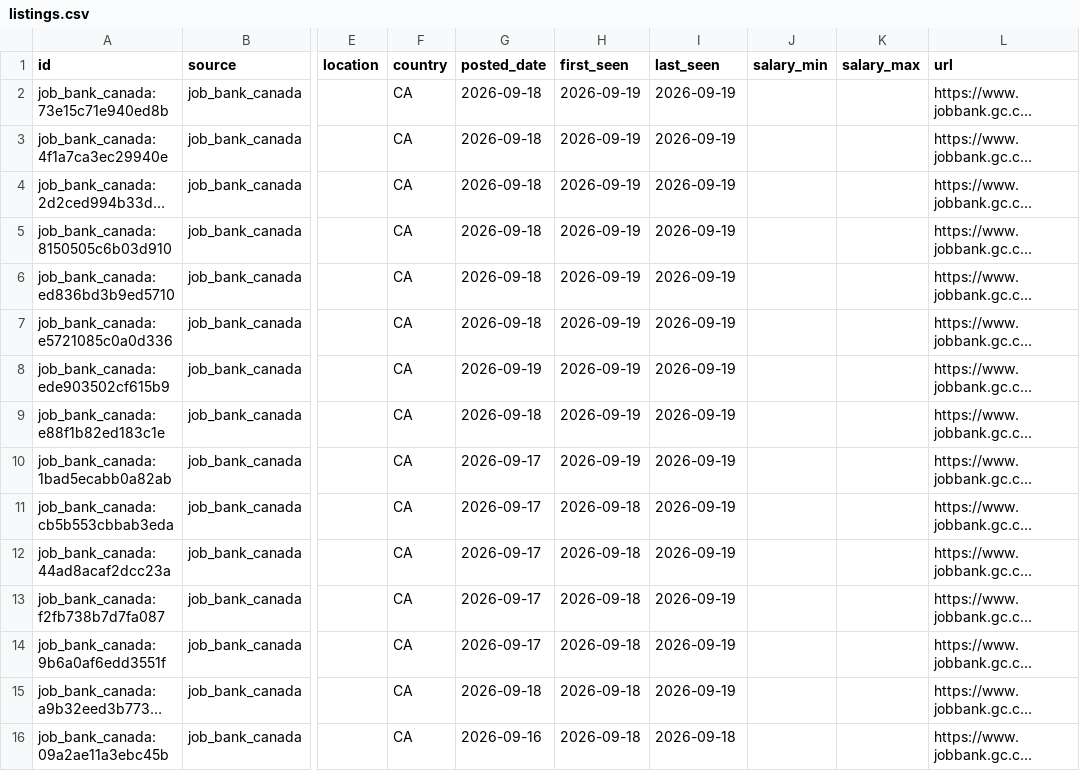
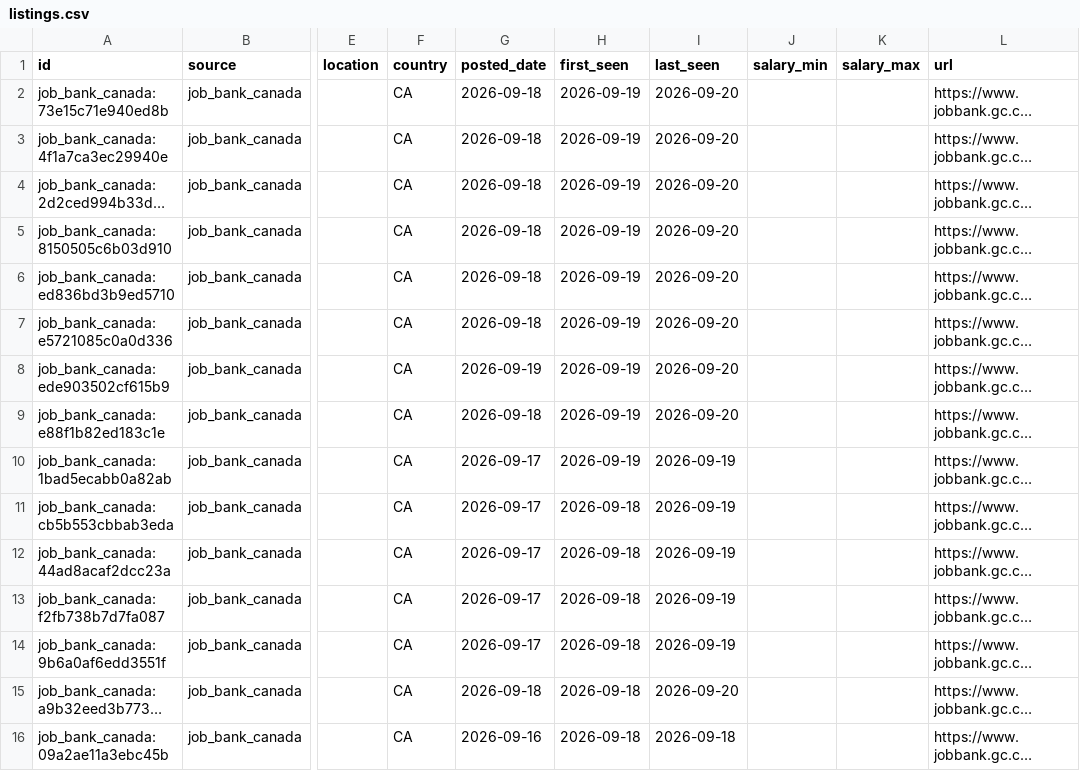
Before and after one commit to kprana976/Claude-resume, a CSV file: docs/listings.csv, drawn as a sheet; only a part is shown, gaps mark what is left out; long unchanged cells end in …; the diff names each change by its address in the sheet, - before the commit and + after, or states it on an @@ line.

```diff
--- a/docs/listings.csv
+++ b/docs/listings.csv
-I2:I9 (last_seen): 2026-09-19
+I2:I9 (last_seen): 2026-09-20
-I15 (last_seen): 2026-09-19
+I15 (last_seen): 2026-09-20
```
Also changed, not shown: 1 other file.
